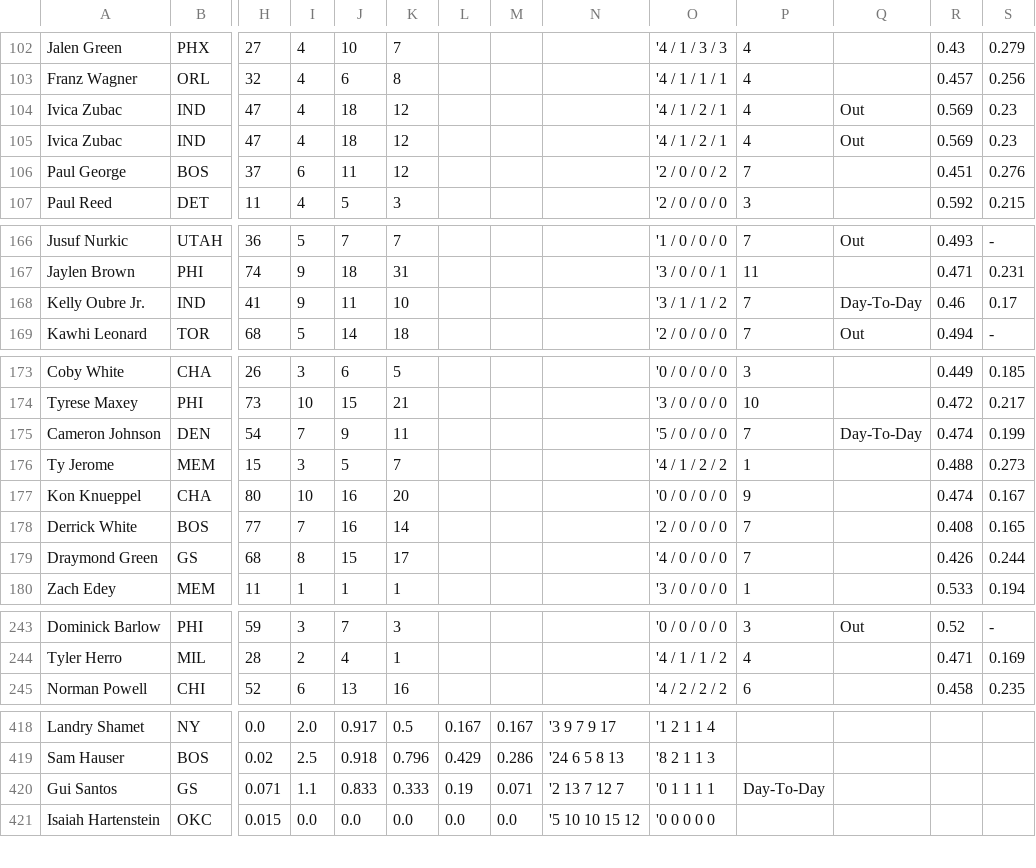
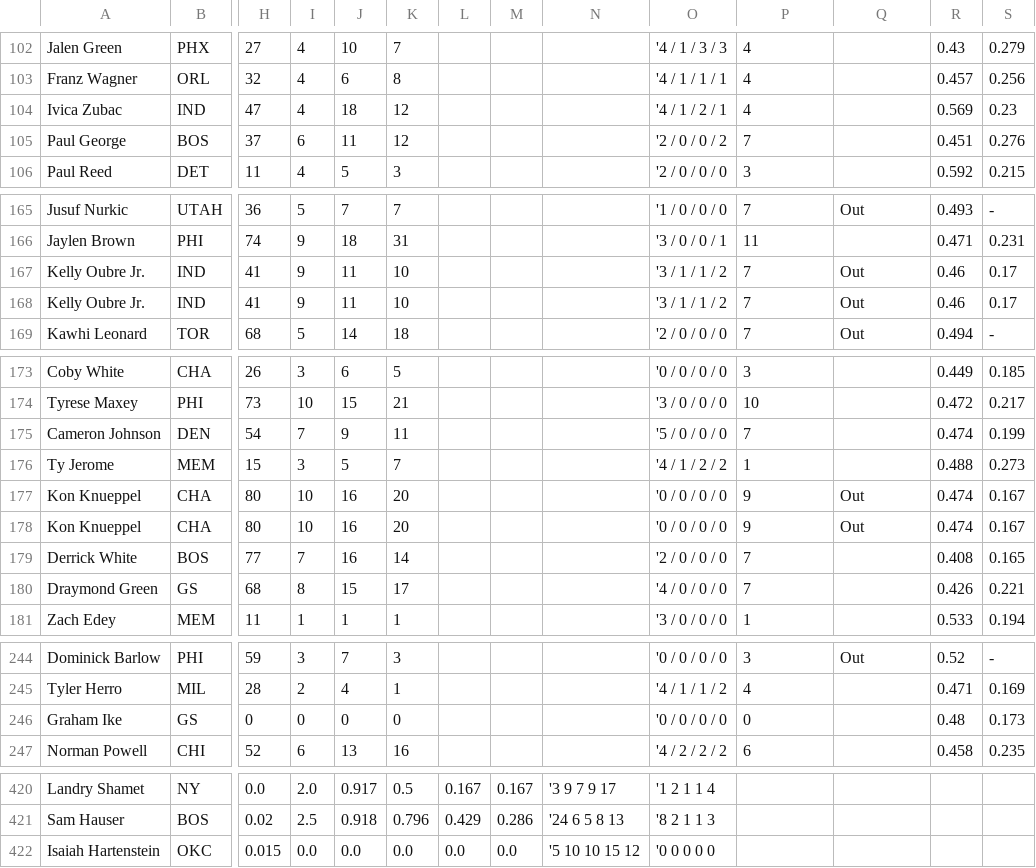
Before and after one commit to babybro652-cmd/Defined-Risk-Trading, a CSV file: analysis/nba/out/nba_tab.csv, drawn as a sheet; only a part is shown, gaps mark what is left out; removed rows and columns are numbered as before the commit, all else as after; rows hold the shown columns only; the diff covers the shown part only; the diff names each change by its address in the sheet, - before the commit and + after, or states it on an @@ line.

```diff
--- a/analysis/nba/out/nba_tab.csv
+++ b/analysis/nba/out/nba_tab.csv
-Q104: Out
+Q104: (empty)
-row 105: Ivica Zubac | IND | 47 | 4 | 18 | 12 |  |  |  | '4 / 1 / 2 / 1 | 4 | Out | 0.569 | 0.23
-Q167: Day-To-Day
+Q167: Out
+row 168: Kelly Oubre Jr. | IND | 41 | 9 | 11 | 10 |  |  |  | '3 / 1 / 1 / 2 | 7 | Out | 0.46 | 0.17
-Q175: Day-To-Day
+Q175: (empty)
-Q177: (empty)
+Q177: Out
+row 178: Kon Knueppel | CHA | 80 | 10 | 16 | 20 |  |  |  | '0 / 0 / 0 / 0 | 9 | Out | 0.474 | 0.167
-S180: 0.244
+S180: 0.221
+row 246: Graham Ike | GS | 0 | 0 | 0 | 0 |  |  |  | '0 / 0 / 0 / 0 | 0 |  | 0.48 | 0.173
-row 420: Gui Santos | GS | 0.071 | 1.1 | 0.833 | 0.333 | 0.19 | 0.071 | '2 13 7 12 7 | '0 1 1 1 1 | Day-To-Day
```
Also changed, not shown: 22 edited cells elsewhere in this file, 7 other files.
